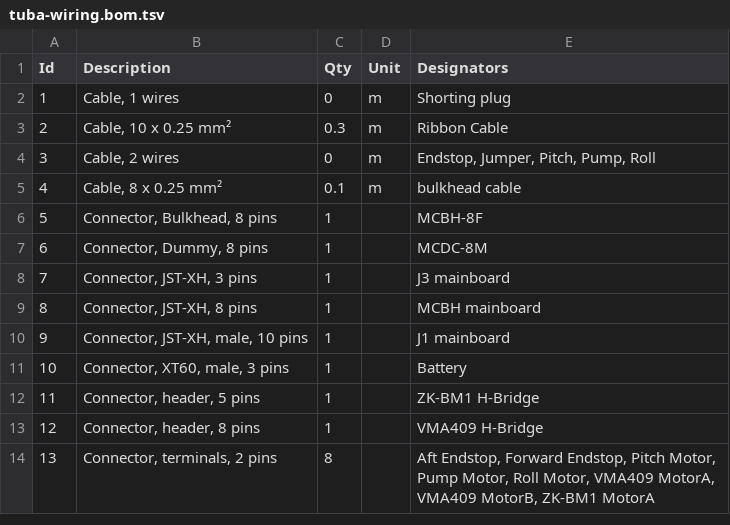
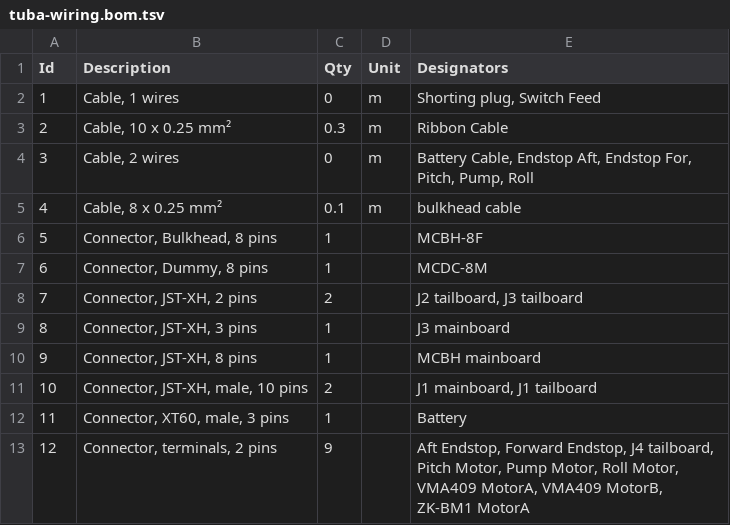
Before and after one commit to e-abdi/tuba-wiring, a TSV file: tuba-wiring.bom.tsv, drawn as a sheet; removed rows and columns are numbered as before the commit, all else as after; the diff names each change by its address in the sheet, - before the commit and + after, or states it on an @@ line.

Commit message:
Rework tailboard connectors: split J1 ribbon endpoint, add dedicated battery power/switch/endstop connectors
Renumbers tailboard connectors so J1 carries the ribbon cable, J2 carries
battery Vcc/GND, J3 carries the battery switch line, and J4 carries the
aft endstop. Battery now wires directly to J2 (power) and J3 (switch)
instead of routing through J1 mainboard.

```diff
--- a/tuba-wiring.bom.tsv
+++ b/tuba-wiring.bom.tsv
-E2 (Designators): Shorting plug
+E2 (Designators): Shorting plug, Switch Feed
-E4 (Designators): Endstop, Jumper, Pitch, Pump,…
+E4 (Designators): Battery Cable, Endstop Aft, Endstop For, Pitch, Pump,…
+row 8: 7 | Connector, JST-XH, 2 pins | 2 |  | J2 tailboard, J3 tailboard
@@ column A (Id) renumbered from row 9 down @@
-C11 (Qty): 1
+C11 (Qty): 2
-E11 (Designators): J1 mainboard
+E11 (Designators): J1 mainboard, J1 tailboard
-row 12: 11 | Connector, header, 5 pins | 1 |  | ZK-BM1 H-Bridge
-row 13: 12 | Connector, header, 8 pins | 1 |  | VMA409 H-Bridge
-C13 (Qty): 8
+C13 (Qty): 9
-E13 (Designators): …Forward Endstop, Pitch Motor,…
+E13 (Designators): …Forward Endstop, J4 tailboard, Pitch Motor,…
```
Also changed, not shown: 4 other files.
